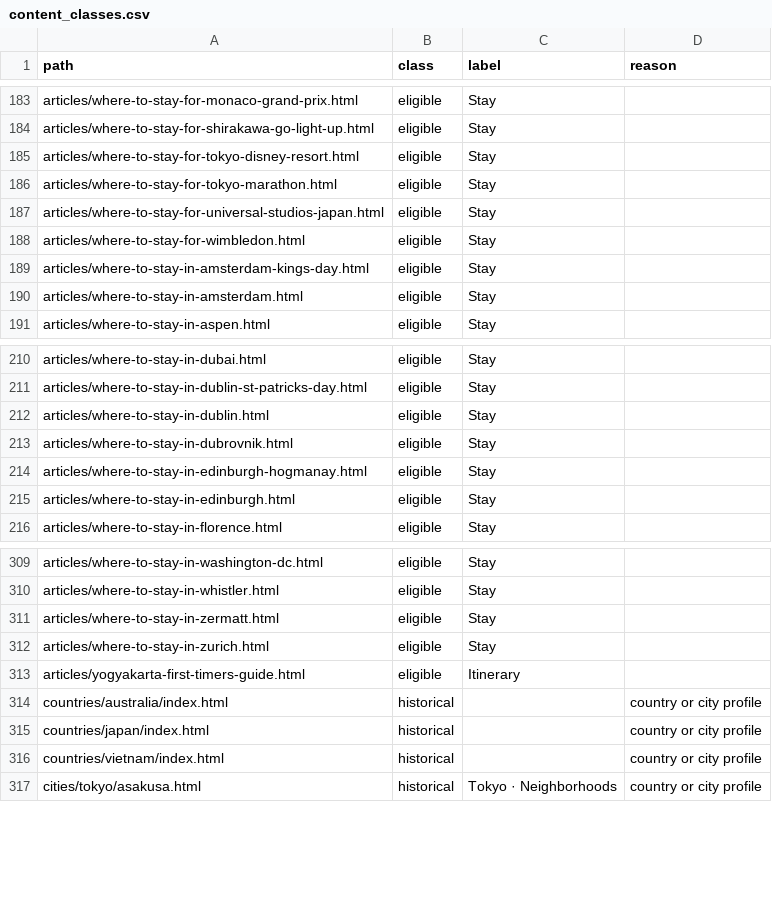
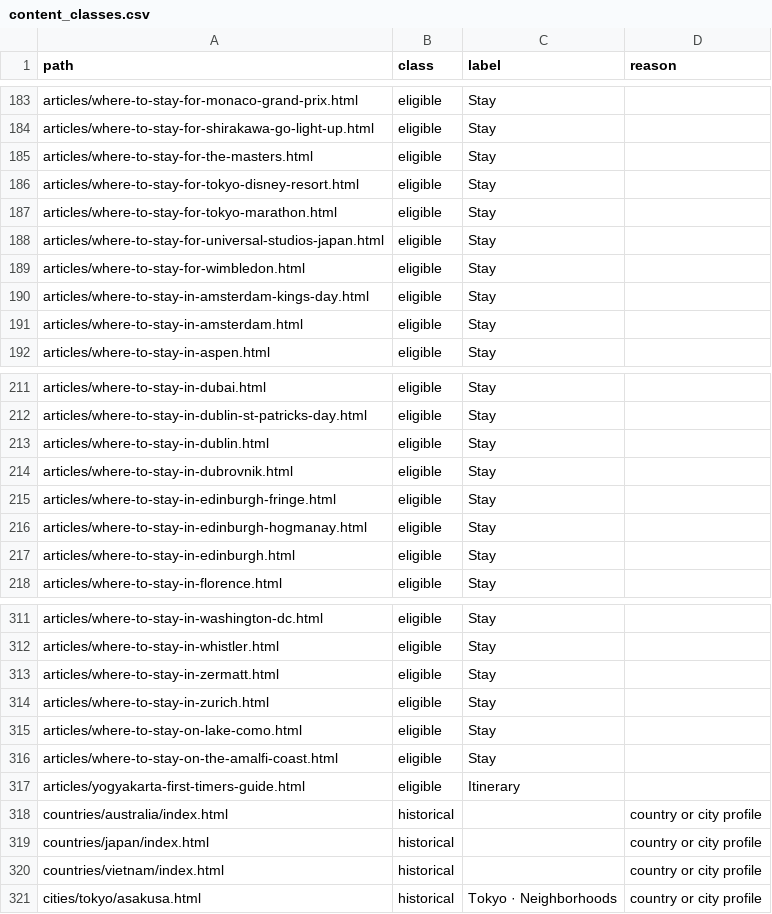
Before and after one commit to KYtripleS/travel-now-agent, a CSV file: data/content_classes.csv, drawn as a sheet; only a part is shown, gaps mark what is left out.

```diff
--- a/data/content_classes.csv
+++ b/data/content_classes.csv
@@ -184,2 +184,3 @@ articles/where-to-stay-for-monaco-grand-prix.html,eligible,Stay,
 articles/where-to-stay-for-shirakawa-go-light-up.html,eligible,Stay,
+articles/where-to-stay-for-the-masters.html,eligible,Stay,
 articles/where-to-stay-for-tokyo-disney-resort.html,eligible,Stay,
@@ -213,2 +214,3 @@ articles/where-to-stay-in-dublin.html,eligible,Stay,
 articles/where-to-stay-in-dubrovnik.html,eligible,Stay,
+articles/where-to-stay-in-edinburgh-fringe.html,eligible,Stay,
 articles/where-to-stay-in-edinburgh-hogmanay.html,eligible,Stay,
@@ -312,2 +314,4 @@ articles/where-to-stay-in-zermatt.html,eligible,Stay,
 articles/where-to-stay-in-zurich.html,eligible,Stay,
+articles/where-to-stay-on-lake-como.html,eligible,Stay,
+articles/where-to-stay-on-the-amalfi-coast.html,eligible,Stay,
 articles/yogyakarta-first-timers-guide.html,eligible,Itinerary,
```
Also changed, not shown: 43 other files.
